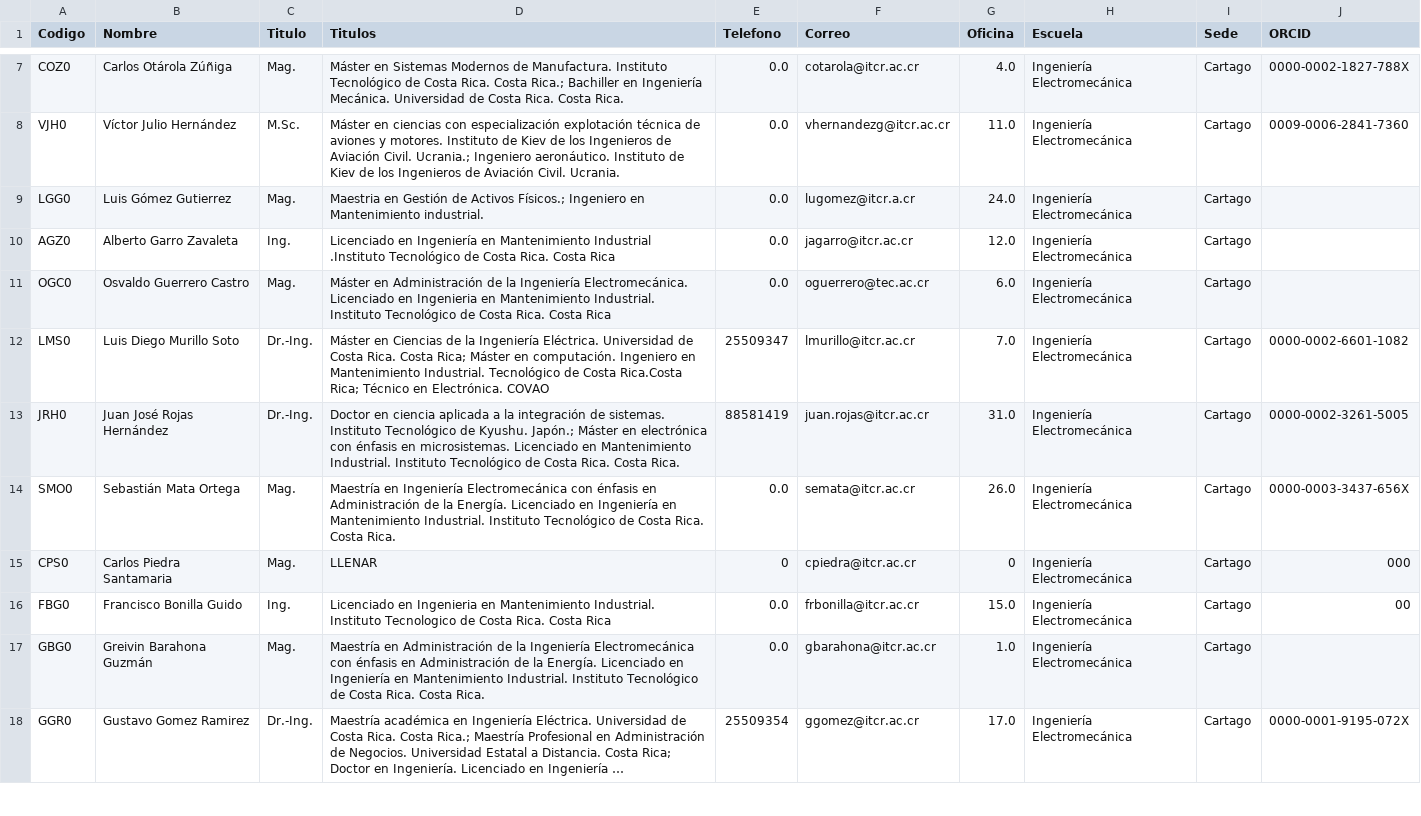
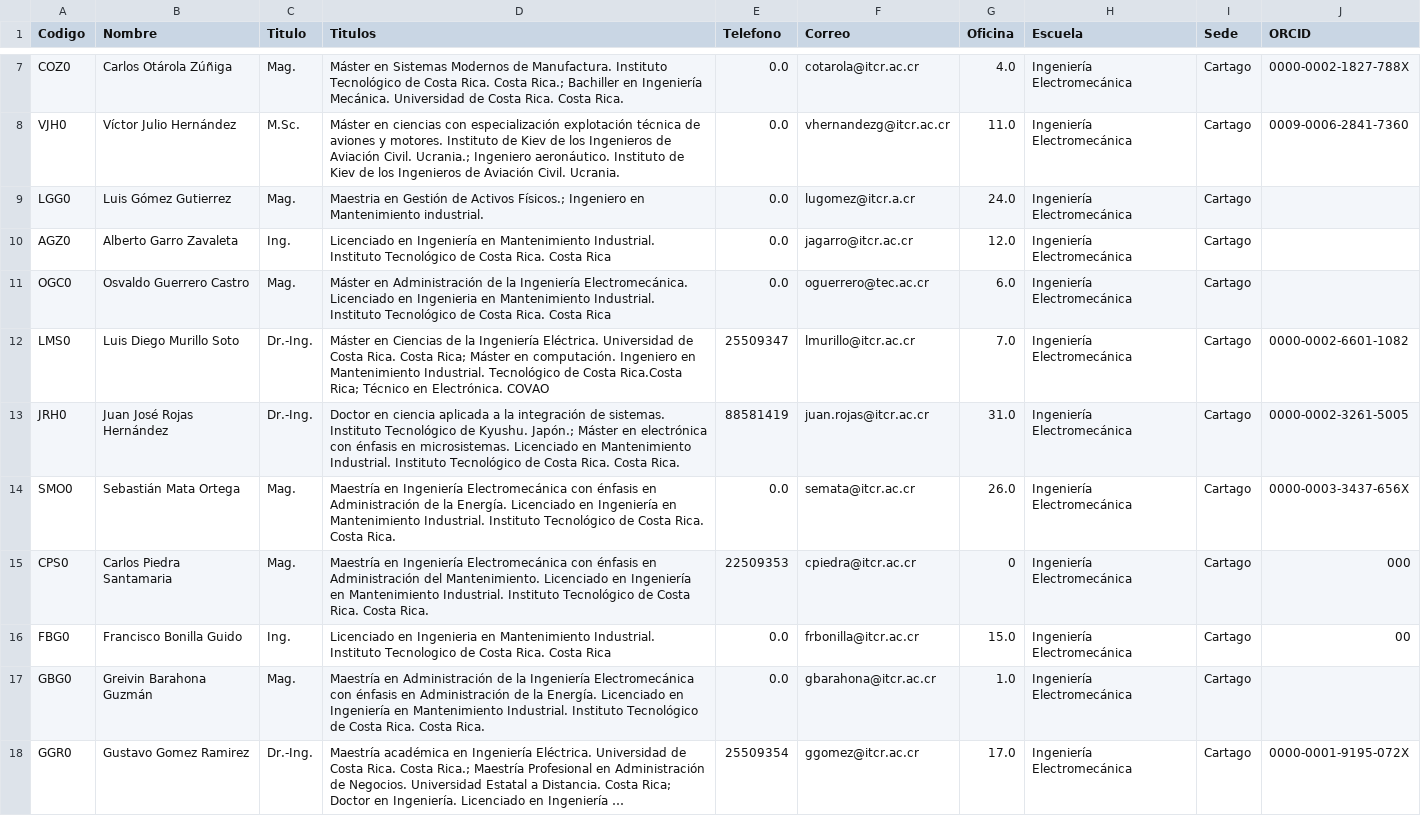
Before and after one commit to EIEM-TEC/CLIE, a CSV file: profes_datos.csv, drawn as a sheet; only a part is shown, gaps mark what is left out; long unchanged cells end in ….

```diff
--- a/profes_datos.csv
+++ b/profes_datos.csv
@@ -9,3 +9,3 @@ VJH0,Víctor Julio Hernández,M.Sc.,"Máster en ciencias con especialización ex
 LGG0,Luis Gómez Gutierrez,Mag.,"Maestria en Gestión de Activos Físicos.; Ingeniero en Mantenimiento industrial.",0.0,lugomez@itcr.a.cr,24.0,Ingeniería Electromecánica,Cartago,
-AGZ0,Alberto Garro Zavaleta,Ing.,Licenciado en Ingeniería en Mantenimiento Industrial .Instituto Tecnológico de Costa Rica. Costa Rica,0.0,jagarro@itcr.ac.cr,12.0,Ingeniería Electromecánica,Cartago,
+AGZ0,Alberto Garro Zavaleta,Ing.,"Licenciado en Ingeniería en Mantenimiento Industrial. Instituto Tecnológico de Costa Rica. Costa Rica",0.0,jagarro@itcr.ac.cr,12.0,Ingeniería Electromecánica,Cartago,
 OGC0,Osvaldo Guerrero Castro,Mag.,"Máster en Administración de la Ingeniería Electromecánica. Licenciado en Ingenieria en Mantenimiento Industrial. Instituto Tecnológico de Costa Rica. Costa Rica",0.0,oguerrero@tec.ac.cr,6.0,Ingeniería Electromecánica,Cartago,
@@ -14,3 +14,3 @@ JRH0,Juan José Rojas Hernández,Dr.-Ing.,"Doctor en ciencia aplicada a la integ
 SMO0,Sebastián Mata Ortega,Mag.,"Maestría en Ingeniería Electromecánica con énfasis en Administración de la Energía. Licenciado en Ingeniería en Mantenimiento Industrial. Instituto Tecnológico de Costa Rica. Costa Rica.",0.0,semata@itcr.ac.cr,26.0,Ingeniería Electromecánica,Cartago,0000-0003-3437-656X
-CPS0,Carlos Piedra Santamaria,Mag.,"LLENAR",0,cpiedra@itcr.ac.cr,0,Ingeniería Electromecánica,Cartago,000
+CPS0,Carlos Piedra Santamaria,Mag.,"Maestría en Ingeniería Electromecánica con énfasis en Administración del Mantenimiento. Licenciado en Ingeniería en Mantenimiento Industrial. Instituto Tecnológico de Costa Rica. Costa Rica.",22509353,cpiedra@itcr.ac.cr,0,Ingeniería Electromecánica,Cartago,000
 FBG0,Francisco Bonilla Guido,Ing.,"Licenciado en Ingenieria en Mantenimiento Industrial. Instituto Tecnologico de Costa Rica. Costa Rica",0.0,frbonilla@itcr.ac.cr,15.0,Ingeniería Electromecánica,Cartago,00
```
Also changed, not shown: cursos/cursos_bibtex.csv, cursos/cursos_cursos.csv, 16 other files.
